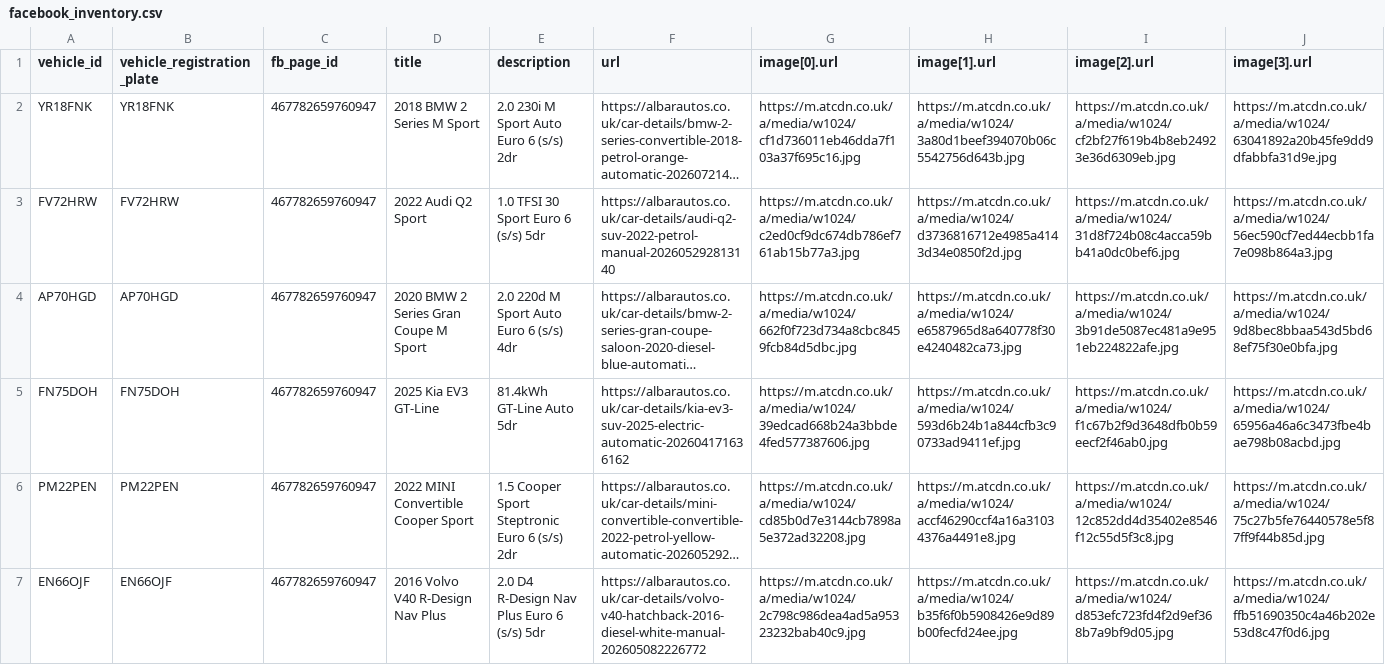
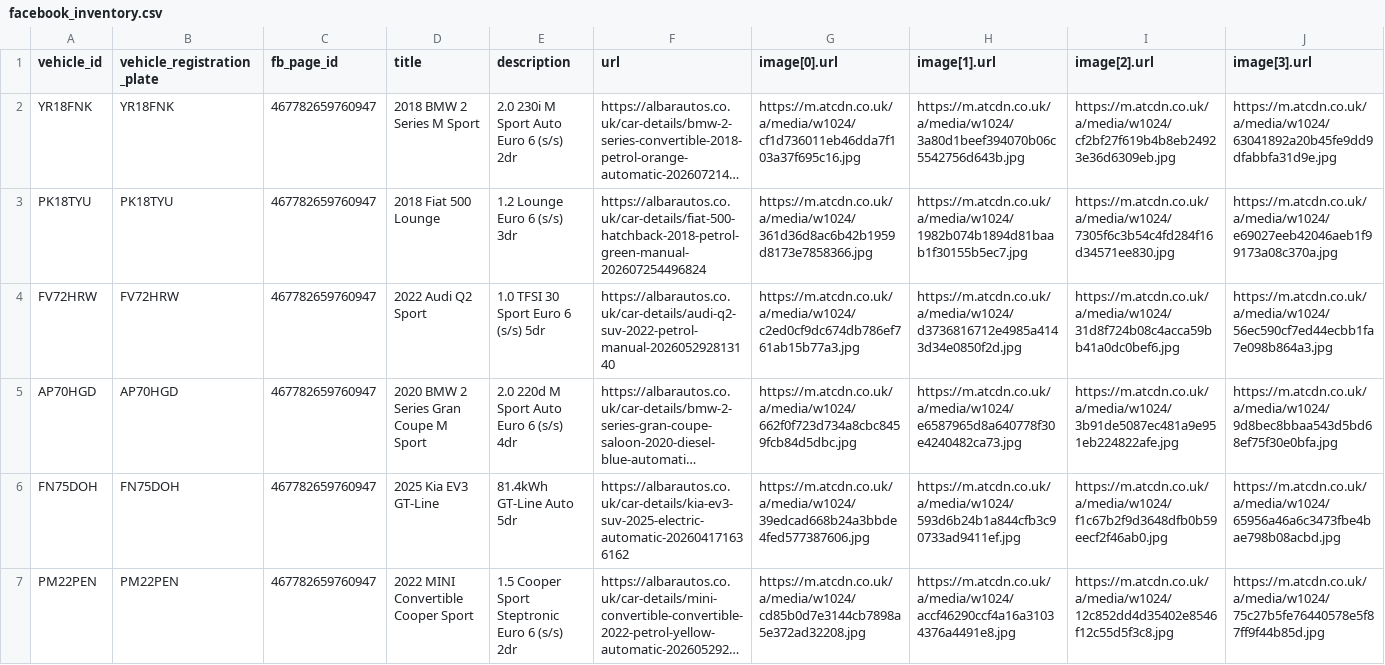
Before and after one commit to oli-a11y/albar-meta-feed, a CSV file: facebook_inventory.csv, drawn as a sheet; only a part is shown; the shorter side is filled out with more unchanged rows; long unchanged cells end in …; rows hold the shown columns only; the diff names each change by its address in the sheet, - before the commit and + after, or states it on an @@ line.

```diff
--- a/facebook_inventory.csv
+++ b/facebook_inventory.csv
+row 3: PK18TYU | PK18TYU | 467782659760947 | 2018 Fiat 500 Lounge | 1.2 Lounge Euro 6 (s/s) 3dr | https://albarautos.co.uk/car-details/fiat-500-hatchback-2018-petrol-green-manual-202607254496824 | https://m.atcdn.co.uk/a/media/w1024/361d36d8ac6b42b1959d8173e7858366.jpg | https://m.atcdn.co.uk/a/media/w1024/1982b074b1894d81baab1f30155b5ec7.jpg | https://m.atcdn.co.uk/a/media/w1024/7305f6c3b54c4fd284f16d34571ee830.jpg | https://m.atcdn.co.uk/a/media/w1024/e69027eeb42046aeb1f99173a08c370a.jpg
```
